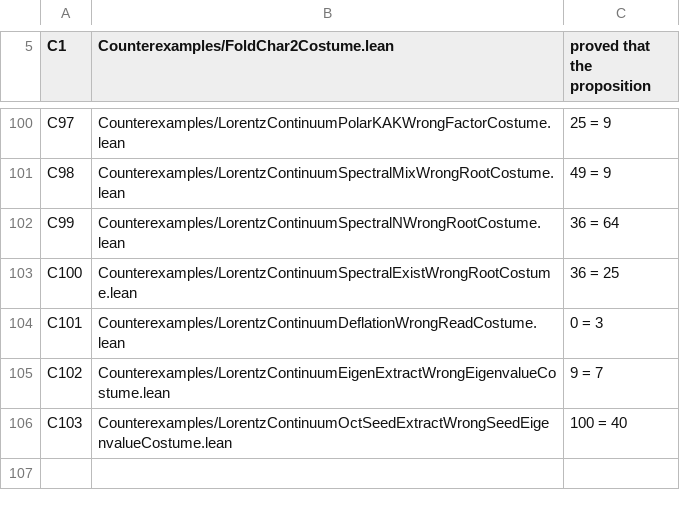
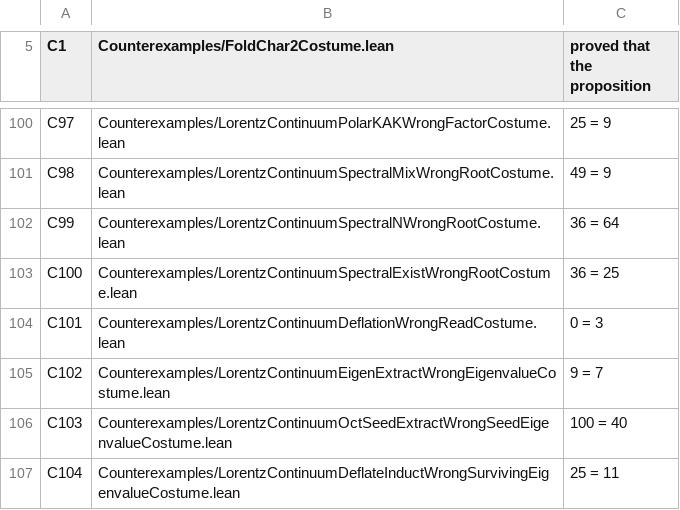
Before and after one commit to elliotweaver/phys-lean, a TSV file: scripts/costume_manifest.tsv, drawn as a sheet; only a part is shown, gaps mark what is left out; the diff names each change by its address in the sheet, - before the commit and + after, or states it on an @@ line.

Commit message:
N73: THE FIRST CLOSED MULTI-STEP DEFLATION DESCENT — assembling the N70/N71/N72 deflation engine into a closed extract->deflate->recurse loop that TERMINATES at the zero operator (the general termination base case specOpN_zero, the closed inductive skeleton deflateC_specOpN_zeroOn over a growing peeled-index set, the terminal state specOpN_zeroOn_univ, and the full 3-step concrete descent txMix_full_descent of the 10-dim-mixing witness to 0), over the derived R Cut + the terminal algebra O Cut. + costume C104 (25 = 11) + wiring Phys.lean/AxiomAudit/manifest + PREREG.

```diff
--- a/scripts/costume_manifest.tsv
+++ b/scripts/costume_manifest.tsv
+row 107: C104 | Counterexamples/LorentzContinuumDeflateInductWrongSurvivingEigenvalueCostume.lean | 25 = 11
```
Also changed, not shown: 5 other files.
